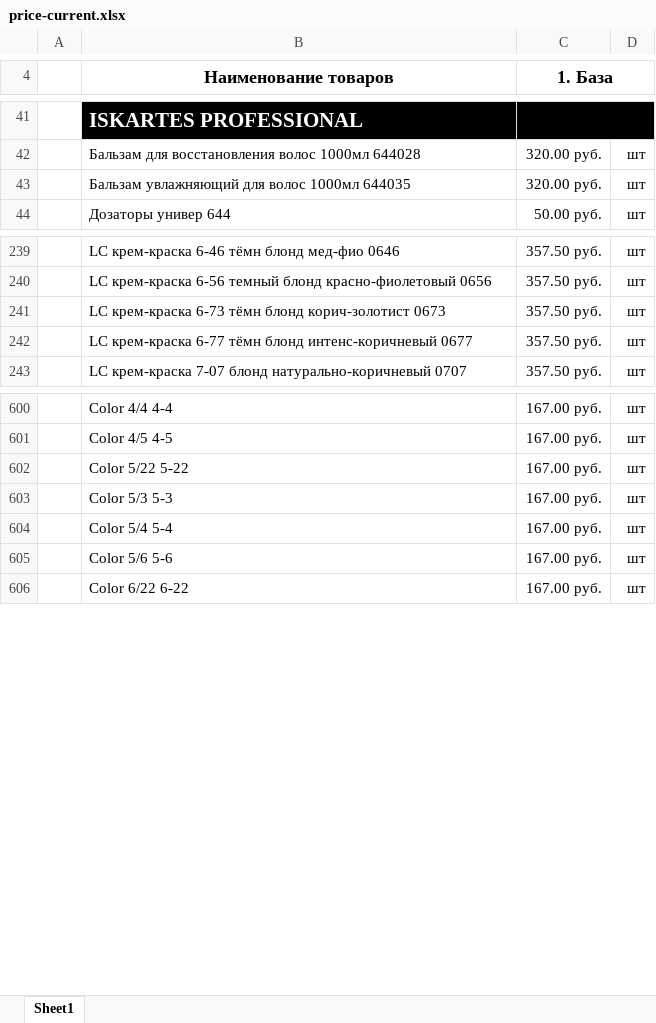
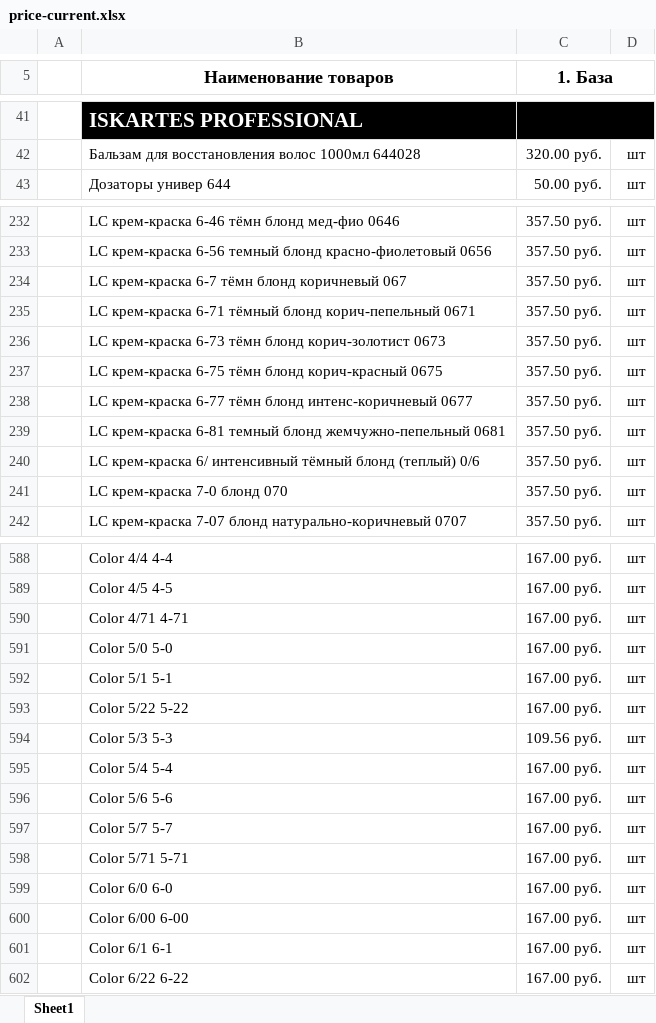
Before and after one commit to aiodoggmd/zilma-site, an Excel workbook: public/prices/price-current.xlsx, sheet Sheet1, drawn as a sheet; only a part is shown, gaps mark what is left out; values as stored, in another font and other column widths than the file's, no borders; removed rows and columns are numbered as before the commit, all else as after; the diff covers the shown part only; the diff names each change by its address in the sheet, - before the commit and + after, or states it on an @@ line.

```diff
--- a/public/prices/price-current.xlsx (sheet Sheet1)
+++ b/public/prices/price-current.xlsx (sheet Sheet1)
-row 43:  | Бальзам увлажняющий для волос 1000мл 644035 | 320.00 руб. | шт
+row 234:  | LC крем-краска 6-7 тёмн блонд коричневый 067 | 357.50 руб. | шт
+row 235:  | LC крем-краска 6-71 тёмный блонд корич-пепельный 0671 | 357.50 руб. | шт
+row 237:  | LC крем-краска 6-75 тёмн блонд корич-красный 0675 | 357.50 руб. | шт
+row 239:  | LC крем-краска 6-81 темный блонд жемчужно-пепельный 0681 | 357.50 руб. | шт
+row 240:  | LC крем-краска 6/ интенсивный тёмный блонд (теплый) 0/6 | 357.50 руб. | шт
+row 241:  | LC крем-краска 7-0 блонд 070 | 357.50 руб. | шт
+row 590:  | Color 4/71 4-71 | 167.00 руб. | шт
+row 591:  | Color 5/0 5-0 | 167.00 руб. | шт
+row 592:  | Color 5/1 5-1 | 167.00 руб. | шт
-C594 (1. База): 167.00 руб.
+C594 (1. База): 109.56 руб.
+row 597:  | Color 5/7 5-7 | 167.00 руб. | шт
+row 598:  | Color 5/71 5-71 | 167.00 руб. | шт
+row 599:  | Color 6/0 6-0 | 167.00 руб. | шт
+row 600:  | Color 6/00 6-00 | 167.00 руб. | шт
+row 601:  | Color 6/1 6-1 | 167.00 руб. | шт
```
Also changed, not shown: 41 added rows, 45 removed rows, 41 edited cells and cell formats elsewhere in this sheet, public/prices/price-promo.xlsx, 2 other files.
